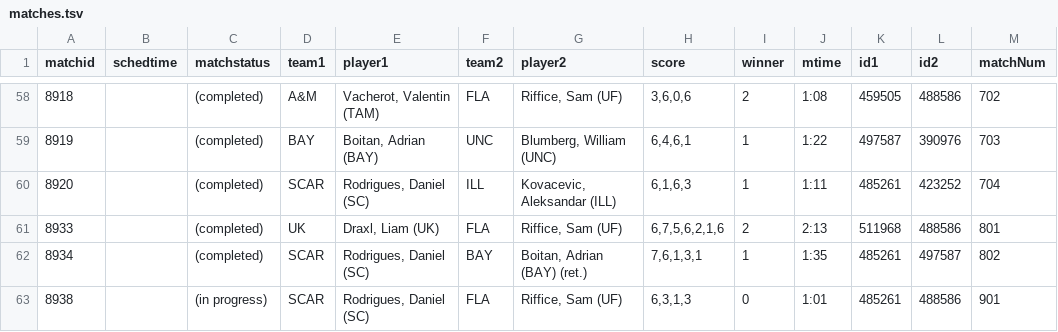
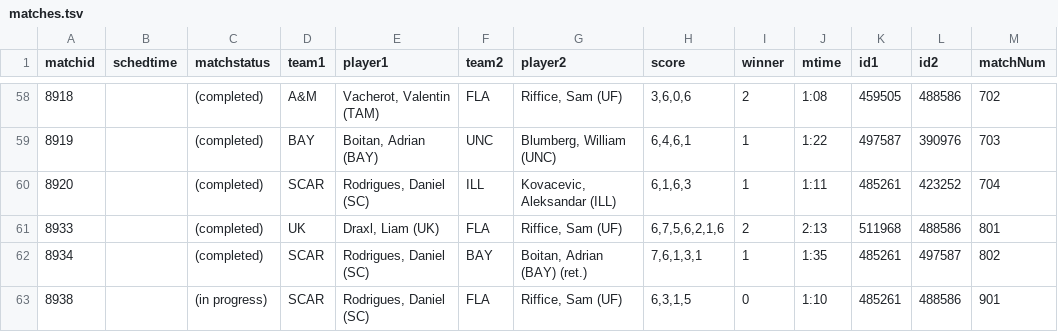
Before and after one commit to slam10s/may-madness, a TSV file: data/2020-21/ncaam/singles/matches.tsv, drawn as a sheet; only a part is shown, gaps mark what is left out.

```diff
--- a/data/2020-21/ncaam/singles/matches.tsv
+++ b/data/2020-21/ncaam/singles/matches.tsv
@@ -62,2 +62,2 @@ matchid	schedtime	matchstatus	team1	player1	team2	player2	score	winner	mtime	id1
 8934		(completed)  	SCAR	Rodrigues, Daniel (SC)       	BAY 	Boitan, Adrian (BAY) (ret.)       	7,6,1,3,1        	1	1:35	485261	497587	802
-8938		(in progress)	SCAR	Rodrigues, Daniel (SC)       	FLA 	Riffice, Sam (UF)                 	6,3,1,3          	0	1:01	485261	488586	901
+8938		(in progress)	SCAR	Rodrigues, Daniel (SC)       	FLA 	Riffice, Sam (UF)                 	6,3,1,5          	0	1:10	485261	488586	901
```
Also changed, not shown: data/2020-21/ncaam/singles/bracket_.tsv, data/2020-21/ncaam/singles/scores.tsv, 3 other files.
